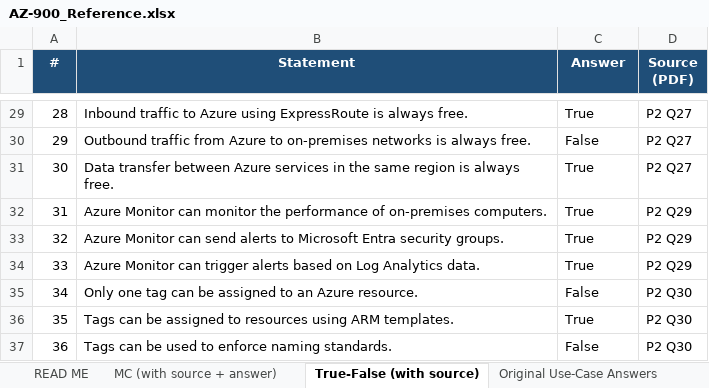
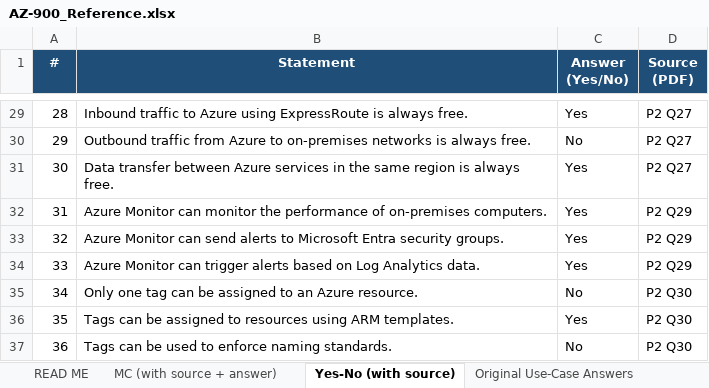
Before and after one commit to oystersauce2467ph/AZ-900-Review-FINAL, an Excel workbook: AZ-900_Reference.xlsx, sheet Yes-No (with source), drawn as a sheet; only a part is shown, gaps mark what is left out; values as stored, in another font and other column widths than the file's, no borders; the diff covers the shown part only; the diff names each change by its address in the sheet, - before the commit and + after, or states it on an @@ line.

```diff
--- a/AZ-900_Reference.xlsx (sheet Yes-No (with source))
+++ b/AZ-900_Reference.xlsx (sheet Yes-No (with source))
-sheet tab: True-False (with source)
+sheet tab: Yes-No (with source)
-C1: Answer
+C1: Answer (Yes/No)
-C29 (Answer (Yes/No)): True
+C29 (Answer (Yes/No)): Yes
-C30 (Answer (Yes/No)): False
+C30 (Answer (Yes/No)): No
-C31:C34 (Answer (Yes/No)): True
+C31:C34 (Answer (Yes/No)): Yes
-C35 (Answer (Yes/No)): False
+C35 (Answer (Yes/No)): No
-C36 (Answer (Yes/No)): True
+C36 (Answer (Yes/No)): Yes
-C37 (Answer (Yes/No)): False
+C37 (Answer (Yes/No)): No
```
Also changed, not shown: 27 edited cells elsewhere in this sheet, sheet READ ME, AZ-900_Kahoot_Image_Guide.xlsx, 42 other files.
